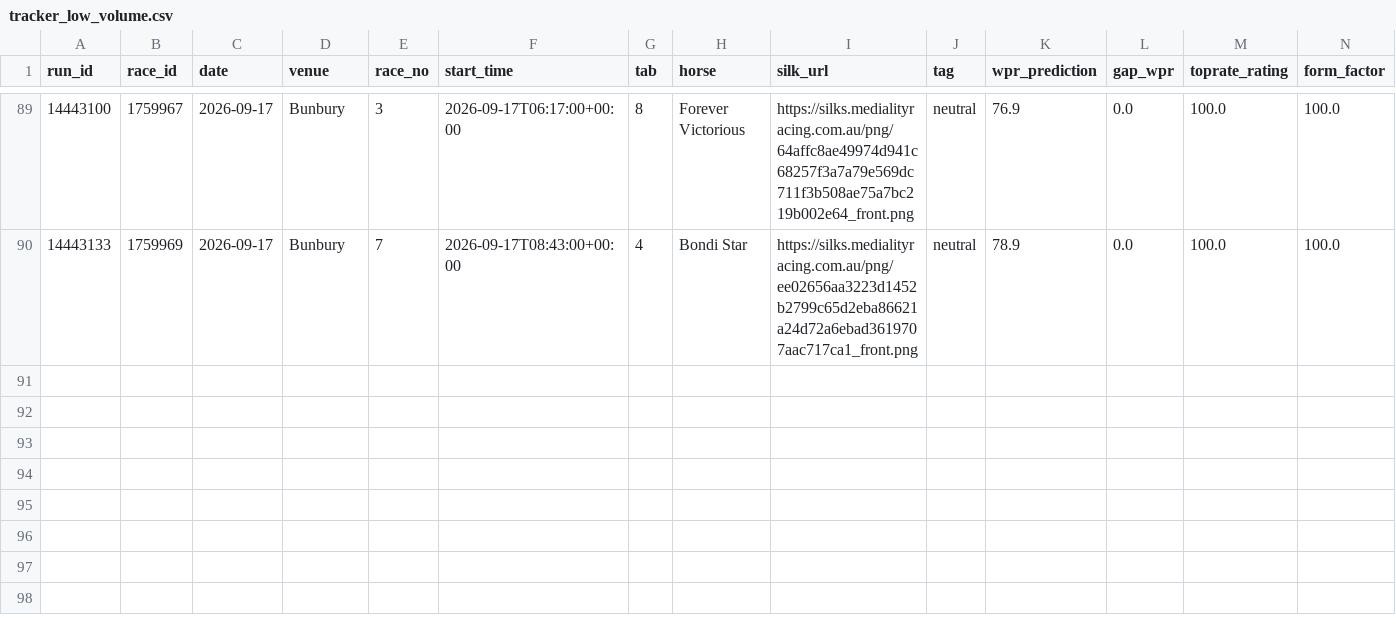
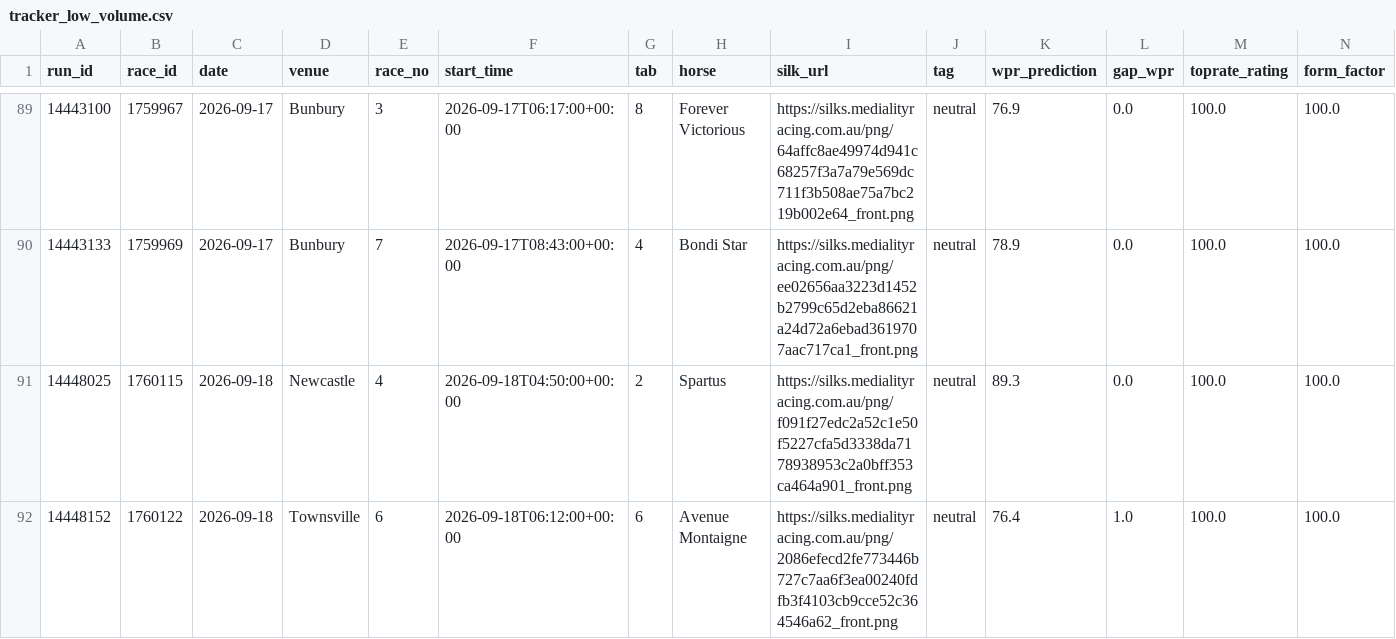
Before and after one commit to mattdwyer01/TopRate, a CSV file: tracker_low_volume.csv, drawn as a sheet; only a part is shown, gaps mark what is left out; rows hold the shown columns only; the diff names each change by its address in the sheet, - before the commit and + after, or states it on an @@ line.

```diff
--- a/tracker_low_volume.csv
+++ b/tracker_low_volume.csv
+row 91: 14448025 | 1760115 | 2026-09-18 | Newcastle | 4 | 2026-09-18T04:50:00+00:00 | 2 | Spartus | https://silks.medialityracing.com.au/png/f091f27edc2a52c1e50f5227cfa5d3338da7178938953c2a0bff353ca464a901_front.png | neutral | 89.3 | 0.0 | 100.0 | 100.0
+row 92: 14448152 | 1760122 | 2026-09-18 | Townsville | 6 | 2026-09-18T06:12:00+00:00 | 6 | Avenue Montaigne | https://silks.medialityracing.com.au/png/2086efecd2fe773446b727c7aa6f3ea00240fdfb3f4103cb9cce52c364546a62_front.png | neutral | 76.4 | 1.0 | 100.0 | 100.0
```
Also changed, not shown: tracker_high_volume.csv, 12 other files.
